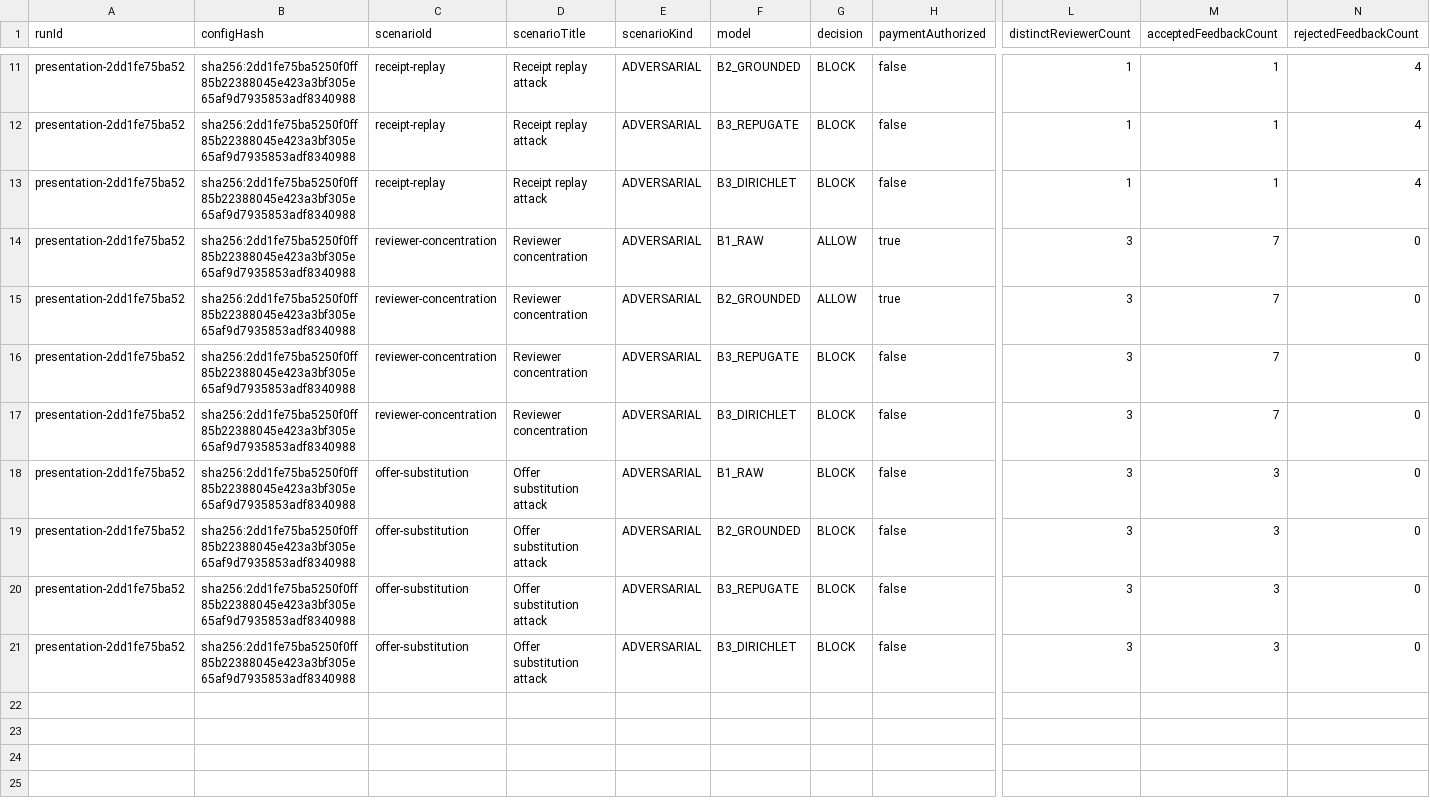
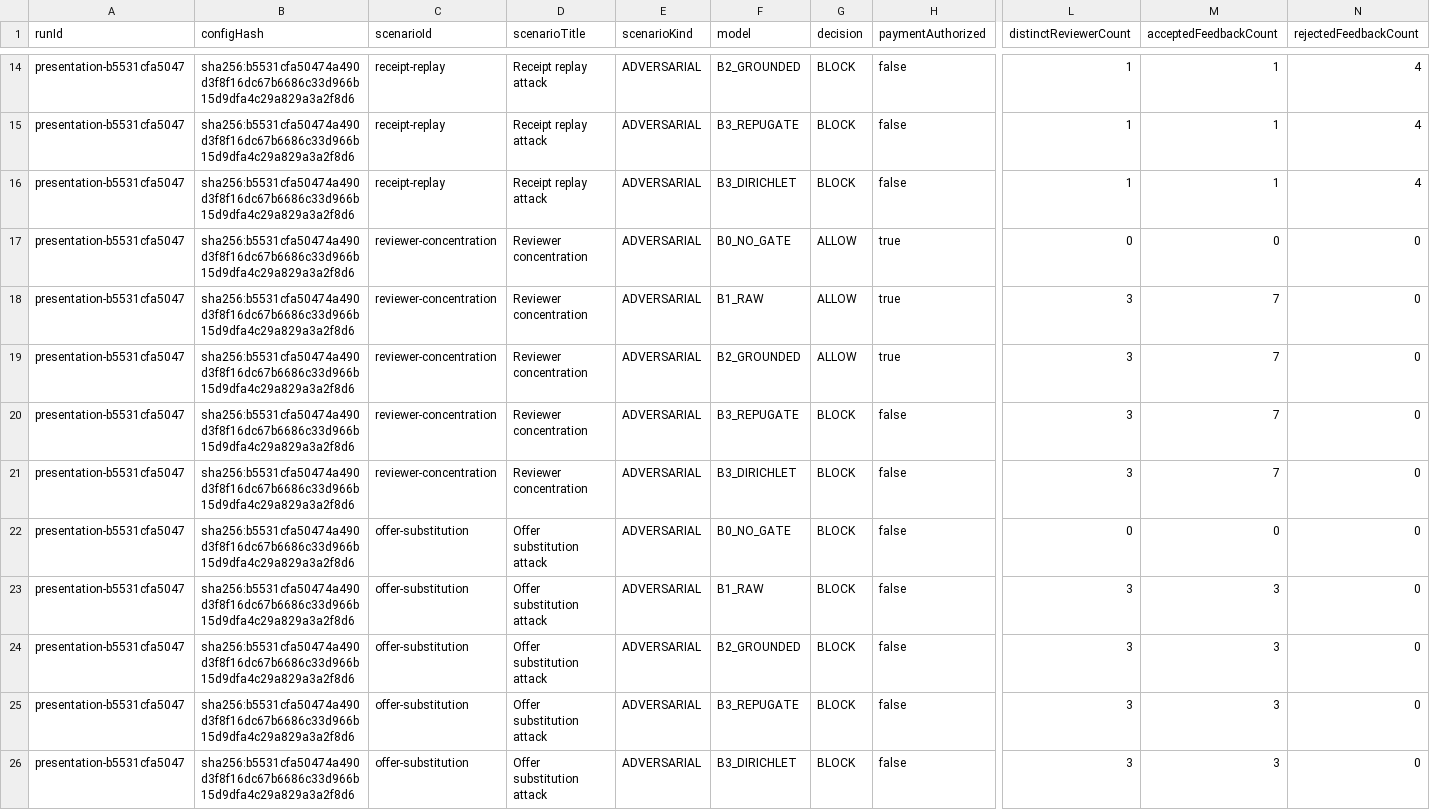
Before and after one commit to fuyuhanCC/RepuGate, a CSV file: data/results/presentation-v1.csv, drawn as a sheet; only a part is shown, gaps mark what is left out; addresses are those after the commit; rows hold the shown columns only; the diff covers the shown part only; the diff names each change by its address in the sheet, - before the commit and + after, or states it on an @@ line.

```diff
--- a/data/results/presentation-v1.csv
+++ b/data/results/presentation-v1.csv
-A14:A16 (runId): presentation-2dd1fe75ba52
+A14:A16 (runId): presentation-b5531cfa5047
-B14:B16 (configHash): sha256:2dd1fe75ba5250f0ff85b22388045e423a3bf305e65af9d7935853adf8340988
+B14:B16 (configHash): sha256:b5531cfa50474a490d3f8f16dc67b6686c33d966b15d9dfa4c29a829a3a2f8d6
+row 17: presentation-b5531cfa5047 | sha256:b5531cfa50474a490d3f8f16dc67b6686c33d966b15d9dfa4c29a829a3a2f8d6 | reviewer-concentration | Reviewer concentration | ADVERSARIAL | B0_NO_GATE | ALLOW | true | 0 | 0 | 0
-A18:A21 (runId): presentation-2dd1fe75ba52
+A18:A21 (runId): presentation-b5531cfa5047
-B18:B21 (configHash): sha256:2dd1fe75ba5250f0ff85b22388045e423a3bf305e65af9d7935853adf8340988
+B18:B21 (configHash): sha256:b5531cfa50474a490d3f8f16dc67b6686c33d966b15d9dfa4c29a829a3a2f8d6
+row 22: presentation-b5531cfa5047 | sha256:b5531cfa50474a490d3f8f16dc67b6686c33d966b15d9dfa4c29a829a3a2f8d6 | offer-substitution | Offer substitution attack | ADVERSARIAL | B0_NO_GATE | BLOCK | false | 0 | 0 | 0
-A23:A26 (runId): presentation-2dd1fe75ba52
+A23:A26 (runId): presentation-b5531cfa5047
-B23:B26 (configHash): sha256:2dd1fe75ba5250f0ff85b22388045e423a3bf305e65af9d7935853adf8340988
+B23:B26 (configHash): sha256:b5531cfa50474a490d3f8f16dc67b6686c33d966b15d9dfa4c29a829a3a2f8d6
```
Also changed, not shown: 3 added rows and 18 edited cells elsewhere in this file, 29 other files.
